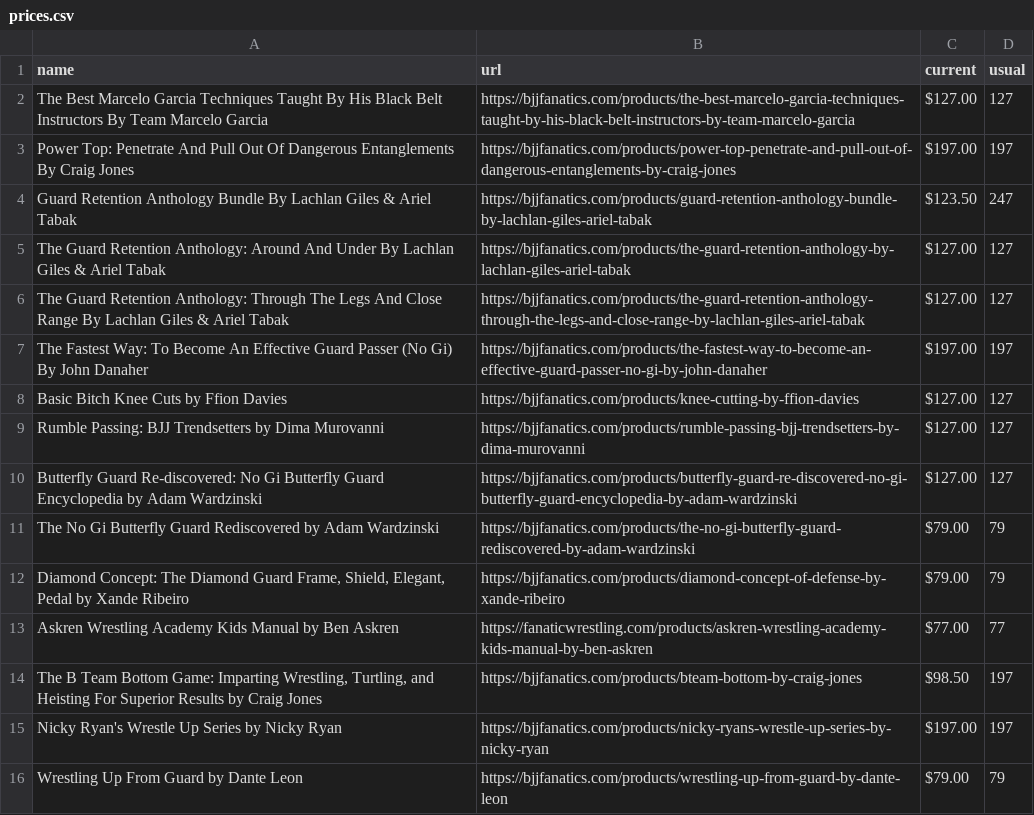
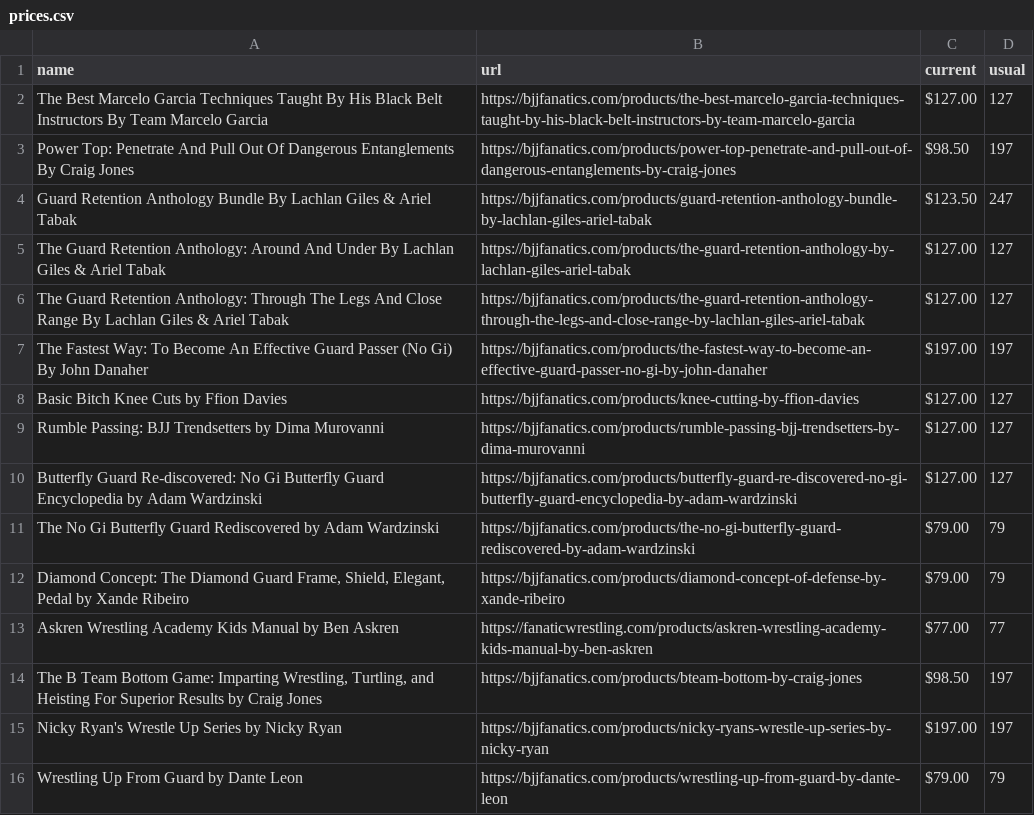
Before and after one commit to eyeseast/fanatics, a CSV file: prices.csv, drawn as a sheet.

```diff
--- a/prices.csv
+++ b/prices.csv
@@ -2,3 +2,3 @@ name,url,current,usual
 The Best Marcelo Garcia Techniques Taught By His Black Belt Instructors By Team Marcelo Garcia,https://bjjfanatics.com/products/the-best-marcelo-garcia-techniques-taught-by-his-black-belt-instructors-by-team-marcelo-garcia,$127.00,127
-Power Top: Penetrate And Pull Out Of Dangerous Entanglements By Craig Jones,https://bjjfanatics.com/products/power-top-penetrate-and-pull-out-of-dangerous-entanglements-by-craig-jones,$197.00,197
+Power Top: Penetrate And Pull Out Of Dangerous Entanglements By Craig Jones,https://bjjfanatics.com/products/power-top-penetrate-and-pull-out-of-dangerous-entanglements-by-craig-jones,$98.50,197
 Guard Retention Anthology Bundle By Lachlan Giles & Ariel Tabak,https://bjjfanatics.com/products/guard-retention-anthology-bundle-by-lachlan-giles-ariel-tabak,$123.50,247
```
Also changed, not shown: 1 other file.
